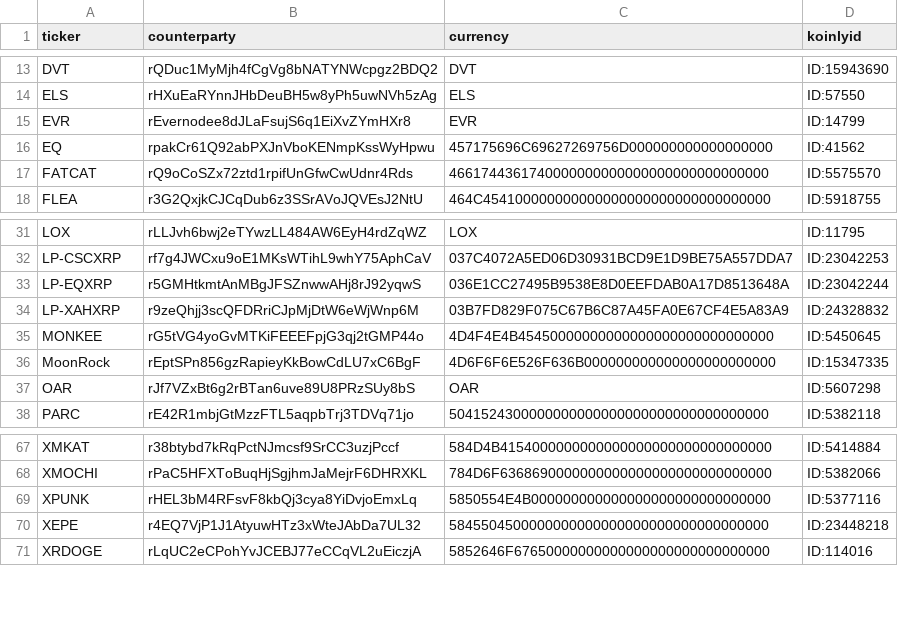
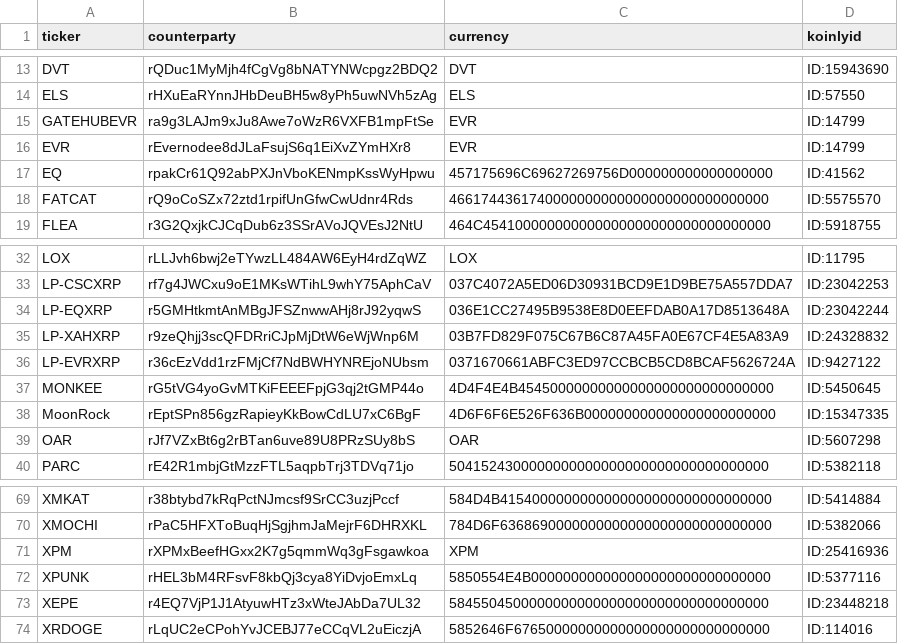
Before and after one commit to go140point6/xrpl-tx-exporter-csv, a CSV file: data/customTokens.csv, drawn as a sheet; only a part is shown, gaps mark what is left out.

Commit message:
add tokens

```diff
--- a/data/customTokens.csv
+++ b/data/customTokens.csv
@@ -14,2 +14,3 @@ DVT,rQDuc1MyMjh4fCgVg8bNATYNWcpgz2BDQ2,DVT,ID:15943690
 ELS,rHXuEaRYnnJHbDeuBH5w8yPh5uwNVh5zAg,ELS,ID:57550
+GATEHUBEVR,ra9g3LAJm9xJu8Awe7oWzR6VXFB1mpFtSe,EVR,ID:14799
 EVR,rEvernodee8dJLaFsujS6q1EiXvZYmHXr8,EVR,ID:14799
@@ -34,2 +35,3 @@ LP-EQXRP,r5GMHtkmtAnMBgJFSZnwwAHj8rJ92yqwS,036E1CC27495B9538E8D0EEFDAB0A17D85136
 LP-XAHXRP,r9zeQhjj3scQFDRriCJpMjDtW6eWjWnp6M,03B7FD829F075C67B6C87A45FA0E67CF4E5A83A9,ID:24328832
+LP-EVRXRP,r36cEzVdd1rzFMjCf7NdBWHYNREjoNUbsm,0371670661ABFC3ED97CCBCB5CD8BCAF5626724A,ID:9427122
 MONKEE,rG5tVG4yoGvMTKiFEEEFpjG3qj2tGMP44o,4D4F4E4B45450000000000000000000000000000,ID:5450645
@@ -68,2 +70,3 @@ XMKAT,r38btybd7kRqPctNJmcsf9SrCC3uzjPccf,584D4B415400000000000000000000000000000
 XMOCHI,rPaC5HFXToBuqHjSgjhmJaMejrF6DHRXKL,784D6F6368690000000000000000000000000000,ID:5382066
+XPM,rXPMxBeefHGxx2K7g5qmmWq3gFsgawkoa,XPM,ID:25416936
 XPUNK,rHEL3bM4RFsvF8kbQj3cya8YiDvjoEmxLq,5850554E4B000000000000000000000000000000,ID:5377116
```
